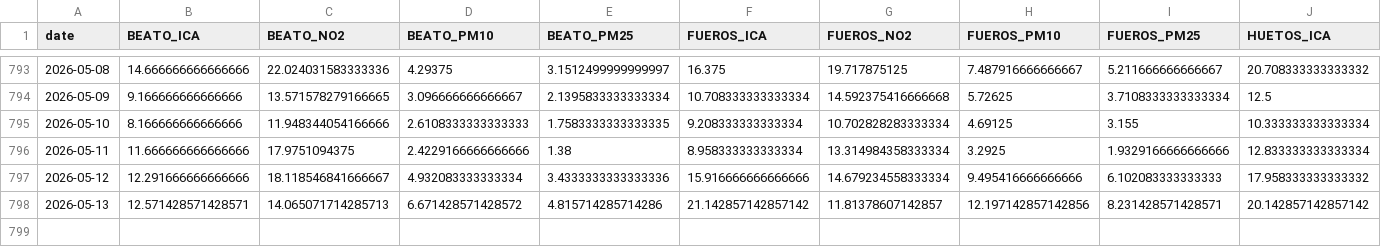
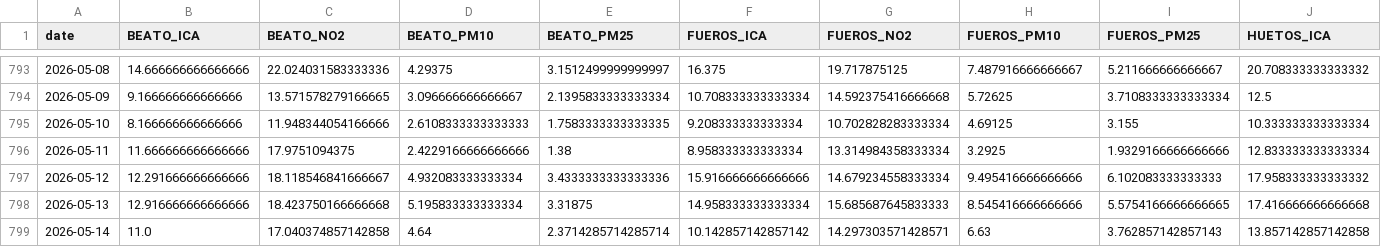
Before and after one commit to eortas/Gasteiz_air_quality, a CSV file: data/processed/station_daily.csv, drawn as a sheet; only a part is shown, gaps mark what is left out; removed rows and columns are numbered as before the commit, all else as after; rows hold the shown columns only; the diff names each change by its address in the sheet, - before the commit and + after, or states it on an @@ line.

```diff
--- a/data/processed/station_daily.csv
+++ b/data/processed/station_daily.csv
-row 798: 2026-05-13 | 12.571428571428571 | 14.065071714285713 | 6.671428571428572 | 4.815714285714286 | 21.142857142857142 | 11.81378607142857 | 12.197142857142856 | 8.231428571428571 | 20.142857142857142
+row 798: 2026-05-13 | 12.916666666666666 | 18.423750166666668 | 5.195833333333334 | 3.31875 | 14.958333333333334 | 15.685687645833333 | 8.545416666666666 | 5.5754166666666665 | 17.416666666666668
+row 799: 2026-05-14 | 11.0 | 17.040374857142858 | 4.64 | 2.3714285714285714 | 10.142857142857142 | 14.297303571428571 | 6.63 | 3.762857142857143 | 13.857142857142858
```
Also changed, not shown: 12 other files.
